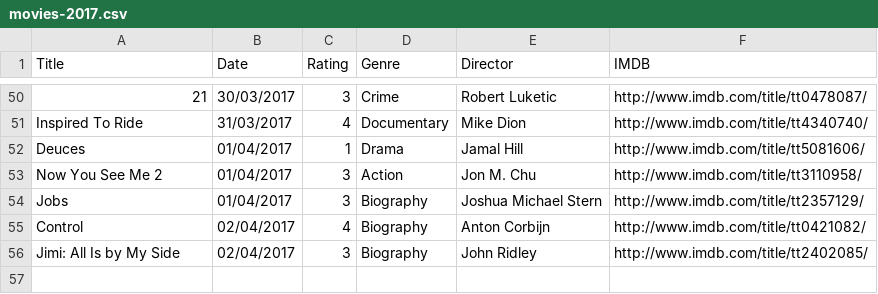
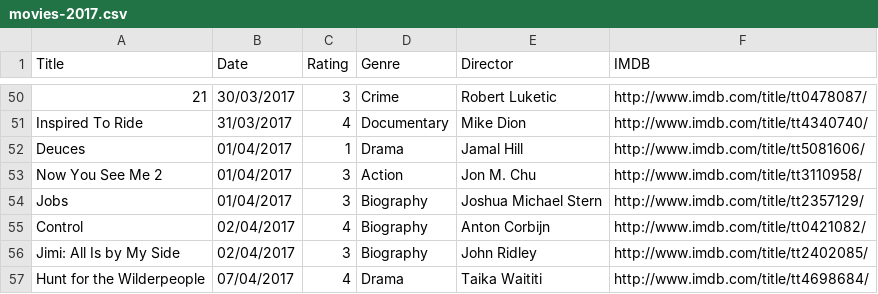
Before and after one commit to fieldoffice/Movies, a CSV file: movies-2017.csv, drawn as a sheet; only a part is shown, gaps mark what is left out; the diff names each change by its address in the sheet, - before the commit and + after, or states it on an @@ line.

Commit message:
Update

```diff
--- a/movies-2017.csv
+++ b/movies-2017.csv
+row 57: Hunt for the Wilderpeople | 07/04/2017 | 4 | Drama | Taika Waititi | http://www.imdb.com/title/tt4698684/
```
